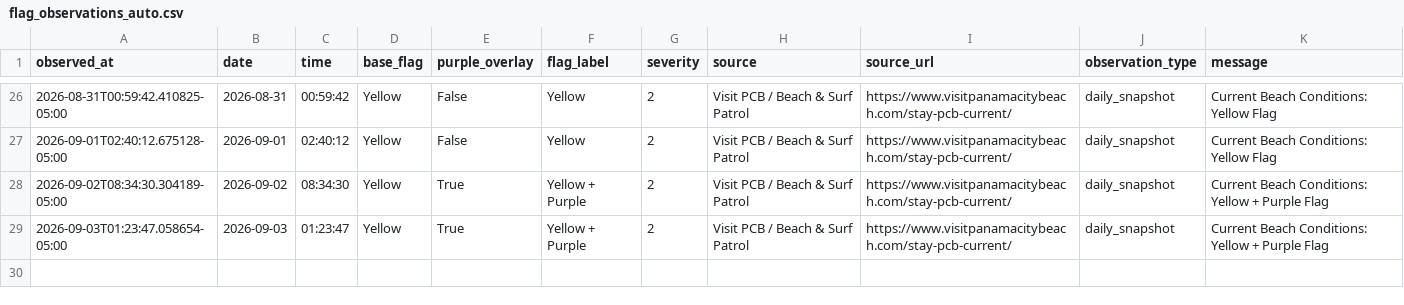
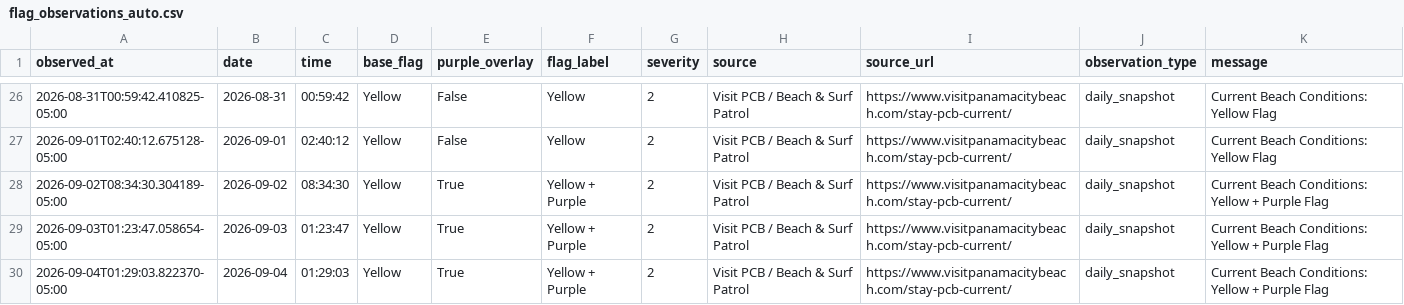
Before and after one commit to DCMedic/safe2swimpcb, a CSV file: data/flag_observations_auto.csv, drawn as a sheet; only a part is shown, gaps mark what is left out.

```diff
--- a/data/flag_observations_auto.csv
+++ b/data/flag_observations_auto.csv
@@ -29 +29,2 @@ observed_at,date,time,base_flag,purple_overlay,flag_label,severity,source,source
 2026-09-03T01:23:47.058654-05:00,2026-09-03,01:23:47,Yellow,True,Yellow + Purple,2,Visit PCB / Beach & Surf Patrol,https://www.visitpanamacitybeach.com/stay-pcb-current/,daily_snapshot,Current Beach Conditions: Yellow + Purple Flag
+2026-09-04T01:29:03.822370-05:00,2026-09-04,01:29:03,Yellow,True,Yellow + Purple,2,Visit PCB / Beach & Surf Patrol,https://www.visitpanamacitybeach.com/stay-pcb-current/,daily_snapshot,Current Beach Conditions: Yellow + Purple Flag
```
Also changed, not shown: 1 other file.
